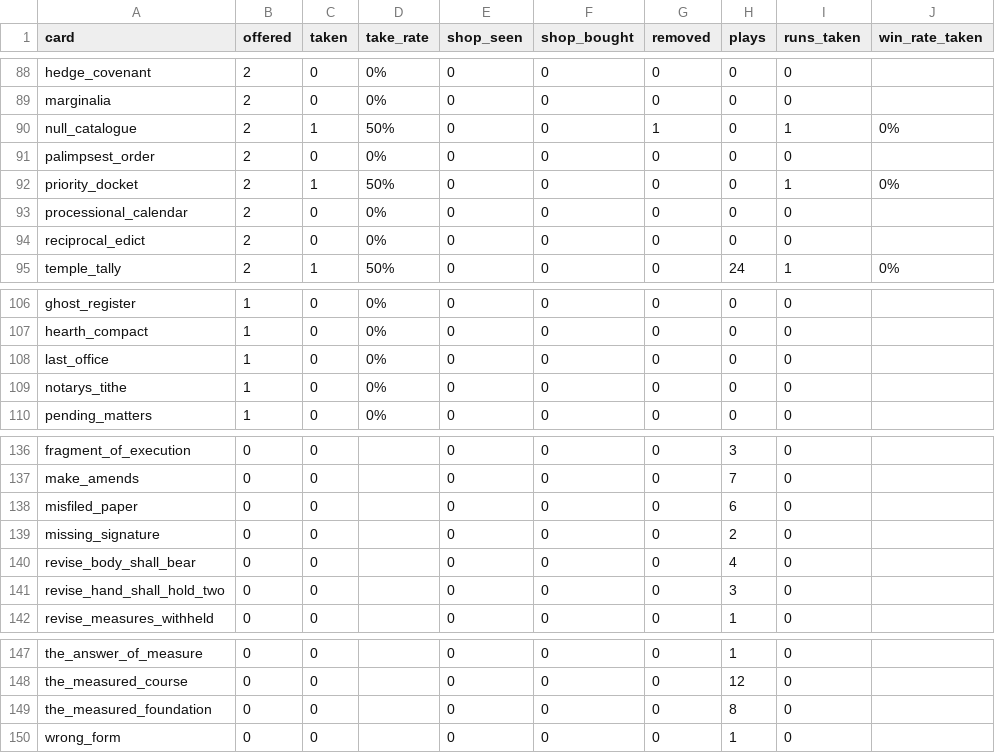
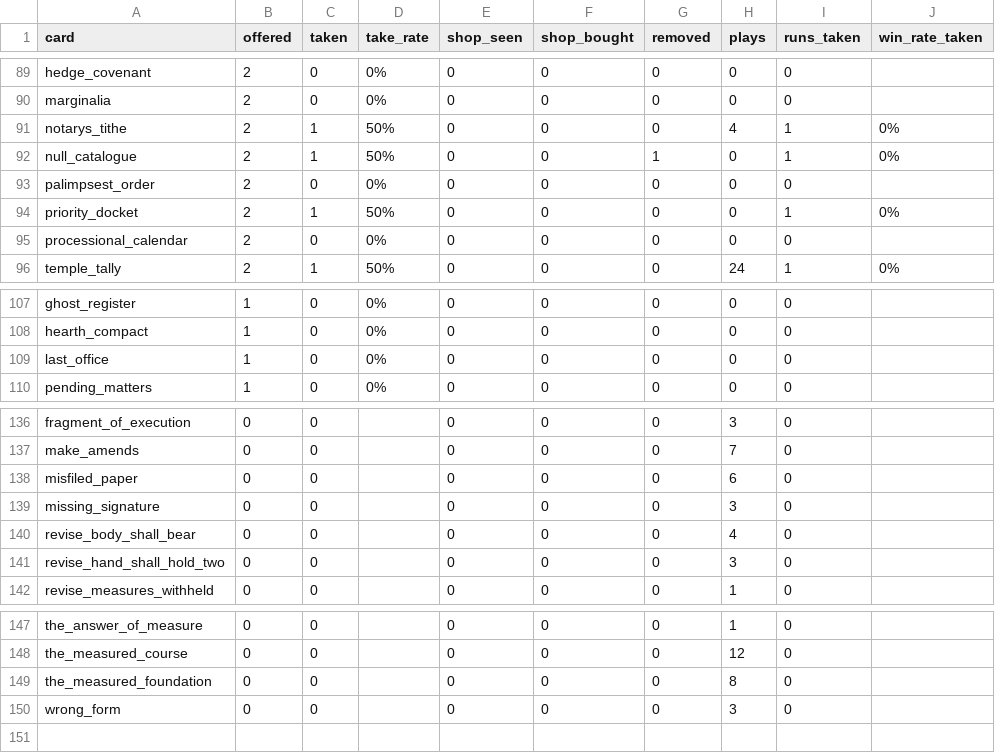
Before and after one commit to Paranoidgrinch/bnb-runs, a CSV file: reports/cards.csv, drawn as a sheet; only a part is shown, gaps mark what is left out; the diff covers the shown part only.

```diff
--- a/reports/cards.csv
+++ b/reports/cards.csv
@@ -89,2 +90,3 @@ hedge_covenant,2,0,0%,0,0,0,0,0,
 marginalia,2,0,0%,0,0,0,0,0,
+notarys_tithe,2,1,50%,0,0,0,4,1,0%
 null_catalogue,2,1,50%,0,0,1,0,1,0%
@@ -93,3 +95,2 @@ priority_docket,2,1,50%,0,0,0,0,1,0%
 processional_calendar,2,0,0%,0,0,0,0,0,
-reciprocal_edict,2,0,0%,0,0,0,0,0,
 temple_tally,2,1,50%,0,0,0,24,1,0%
@@ -108,3 +109,2 @@ hearth_compact,1,0,0%,0,0,0,0,0,
 last_office,1,0,0%,0,0,0,0,0,
-notarys_tithe,1,0,0%,0,0,0,0,0,
 pending_matters,1,0,0%,0,0,0,0,0,
@@ -138,3 +138,3 @@ make_amends,0,0,,0,0,0,7,0,
 misfiled_paper,0,0,,0,0,0,6,0,
-missing_signature,0,0,,0,0,0,2,0,
+missing_signature,0,0,,0,0,0,3,0,
 revise_body_shall_bear,0,0,,0,0,0,4,0,
@@ -149,2 +149,2 @@ the_measured_course,0,0,,0,0,0,12,0,
 the_measured_foundation,0,0,,0,0,0,8,0,
-wrong_form,0,0,,0,0,0,1,0,
+wrong_form,0,0,,0,0,0,3,0,
```
Also changed, not shown: 7 added rows, 6 removed rows and 18 edited cells elsewhere in this file, runs/index.csv, 4 other files.
